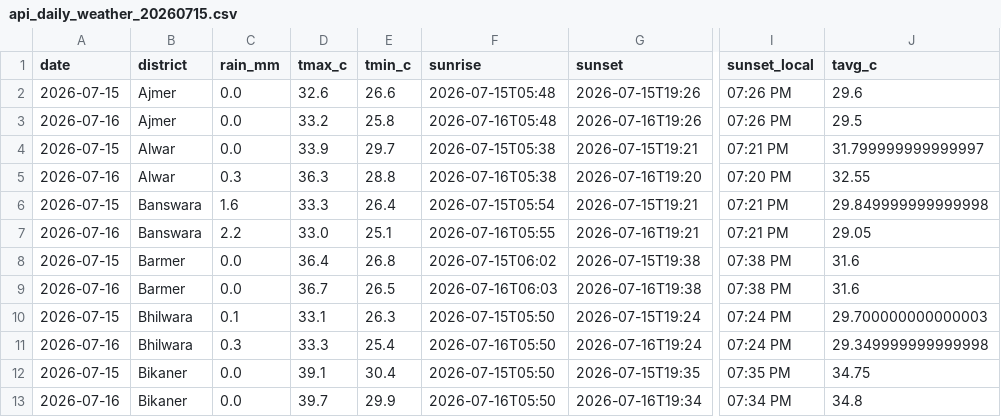
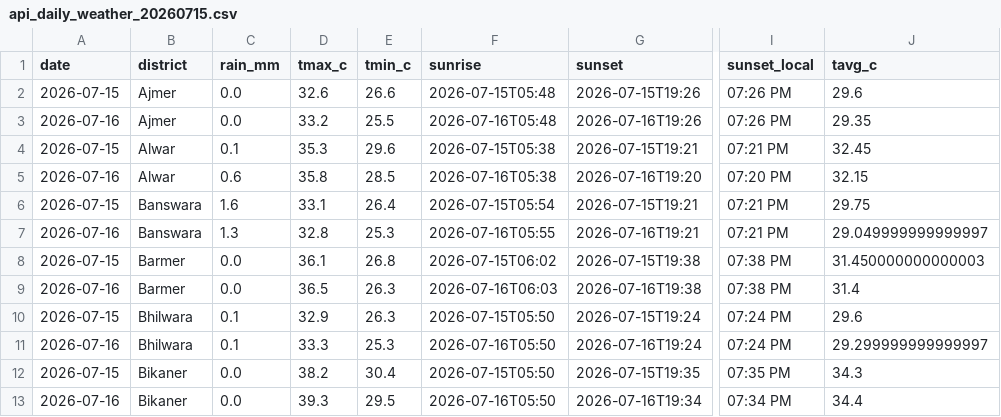
Before and after one commit to chetanvedi0401-svg/heatpulse-rajasthan, a CSV file: data/raw/api_daily_weather_20260715.csv, drawn as a sheet; only a part is shown, gaps mark what is left out; the diff covers the shown part only; the diff names each change by its address in the sheet, - before the commit and + after, or states it on an @@ line.

```diff
--- a/data/raw/api_daily_weather_20260715.csv
+++ b/data/raw/api_daily_weather_20260715.csv
-E3 (tmin_c): 25.8
+E3 (tmin_c): 25.5
-J3 (tavg_c): 29.5
+J3 (tavg_c): 29.35
-C4 (rain_mm): 0.0
+C4 (rain_mm): 0.1
-D4 (tmax_c): 33.9
+D4 (tmax_c): 35.3
-E4 (tmin_c): 29.7
+E4 (tmin_c): 29.6
-J4 (tavg_c): 31.799999999999997
+J4 (tavg_c): 32.45
-C5 (rain_mm): 0.3
+C5 (rain_mm): 0.6
-D5 (tmax_c): 36.3
+D5 (tmax_c): 35.8
-E5 (tmin_c): 28.8
+E5 (tmin_c): 28.5
-J5 (tavg_c): 32.55
+J5 (tavg_c): 32.15
-D6 (tmax_c): 33.3
+D6 (tmax_c): 33.1
-J6 (tavg_c): 29.849999999999998
+J6 (tavg_c): 29.75
-C7 (rain_mm): 2.2
+C7 (rain_mm): 1.3
-D7 (tmax_c): 33.0
+D7 (tmax_c): 32.8
-E7 (tmin_c): 25.1
+E7 (tmin_c): 25.3
-J7 (tavg_c): 29.05
+J7 (tavg_c): 29.049999999999997
-D8 (tmax_c): 36.4
+D8 (tmax_c): 36.1
-J8 (tavg_c): 31.6
+J8 (tavg_c): 31.450000000000003
-D9 (tmax_c): 36.7
+D9 (tmax_c): 36.5
-E9 (tmin_c): 26.5
+E9 (tmin_c): 26.3
-J9 (tavg_c): 31.6
+J9 (tavg_c): 31.4
-D10 (tmax_c): 33.1
+D10 (tmax_c): 32.9
-J10 (tavg_c): 29.700000000000003
+J10 (tavg_c): 29.6
-C11 (rain_mm): 0.3
+C11 (rain_mm): 0.1
-E11 (tmin_c): 25.4
+E11 (tmin_c): 25.3
-J11 (tavg_c): 29.349999999999998
+J11 (tavg_c): 29.299999999999997
-D12 (tmax_c): 39.1
+D12 (tmax_c): 38.2
-J12 (tavg_c): 34.75
+J12 (tavg_c): 34.3
-D13 (tmax_c): 39.7
+D13 (tmax_c): 39.3
-E13 (tmin_c): 29.9
+E13 (tmin_c): 29.5
-J13 (tavg_c): 34.8
+J13 (tavg_c): 34.4
```
Also changed, not shown: 93 edited cells elsewhere in this file, docs/step10_api_quality_gate_report.csv, docs/step10_data_reliability_report.csv, 6 other files.
